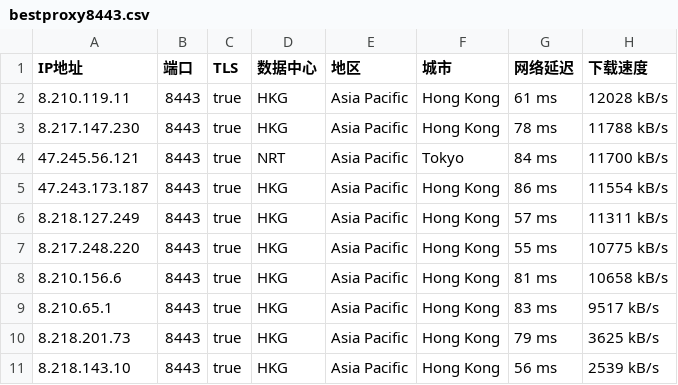
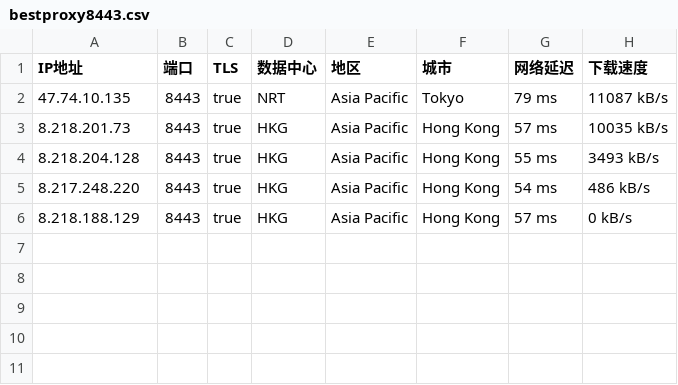
Before and after one commit to greycc2021/iptools, a CSV file: iptest/bestproxy8443.csv, drawn as a sheet.

```diff
--- a/iptest/bestproxy8443.csv
+++ b/iptest/bestproxy8443.csv
@@ -1,11 +1,6 @@
 IP地址,端口,TLS,数据中心,地区,城市,网络延迟,下载速度
-8.210.119.11,8443,true,HKG,Asia Pacific,Hong Kong,61 ms,12028 kB/s
-8.217.147.230,8443,true,HKG,Asia Pacific,Hong Kong,78 ms,11788 kB/s
-47.245.56.121,8443,true,NRT,Asia Pacific,Tokyo,84 ms,11700 kB/s
-47.243.173.187,8443,true,HKG,Asia Pacific,Hong Kong,86 ms,11554 kB/s
-8.218.127.249,8443,true,HKG,Asia Pacific,Hong Kong,57 ms,11311 kB/s
-8.217.248.220,8443,true,HKG,Asia Pacific,Hong Kong,55 ms,10775 kB/s
-8.210.156.6,8443,true,HKG,Asia Pacific,Hong Kong,81 ms,10658 kB/s
-8.210.65.1,8443,true,HKG,Asia Pacific,Hong Kong,83 ms,9517 kB/s
-8.218.201.73,8443,true,HKG,Asia Pacific,Hong Kong,79 ms,3625 kB/s
-8.218.143.10,8443,true,HKG,Asia Pacific,Hong Kong,56 ms,2539 kB/s
+47.74.10.135,8443,true,NRT,Asia Pacific,Tokyo,79 ms,11087 kB/s
+8.218.201.73,8443,true,HKG,Asia Pacific,Hong Kong,57 ms,10035 kB/s
+8.218.204.128,8443,true,HKG,Asia Pacific,Hong Kong,55 ms,3493 kB/s
+8.217.248.220,8443,true,HKG,Asia Pacific,Hong Kong,54 ms,486 kB/s
+8.218.188.129,8443,true,HKG,Asia Pacific,Hong Kong,57 ms,0 kB/s
```
Also changed, not shown: iptest/bestproxy2083.csv, iptest/bestproxy2087.csv, 2 other files.
